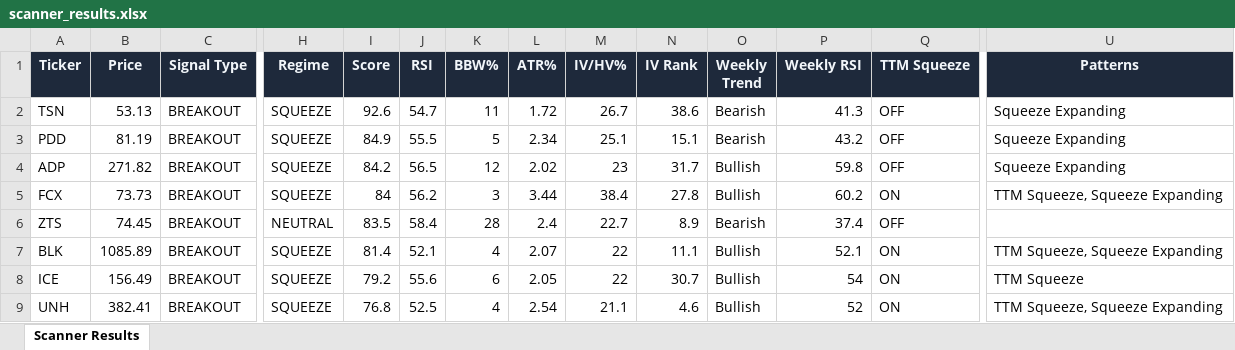
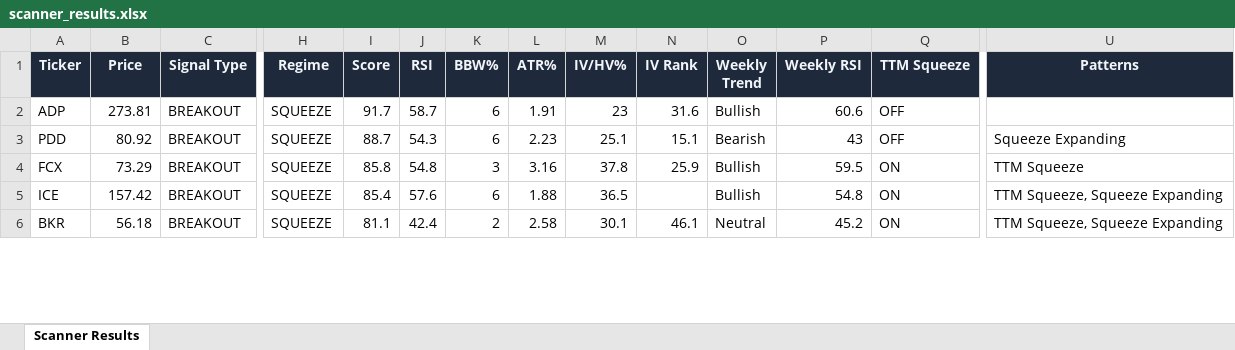
Before and after one commit to 6000rr4n/BM-screener, an Excel workbook: output/scanner_results.xlsx, sheet Scanner Results, drawn as a sheet; only a part is shown, gaps mark what is left out; values as stored, in another font and other column widths than the file's, no borders; removed rows and columns are numbered as before the commit, all else as after; rows hold the shown columns only; the diff covers the shown part only; the diff names each change by its address in the sheet, - before the commit and + after, or states it on an @@ line.

```diff
--- a/output/scanner_results.xlsx (sheet Scanner Results)
+++ b/output/scanner_results.xlsx (sheet Scanner Results)
-row 2: TSN | 53.13 | BREAKOUT | SQUEEZE | 92.6 | 54.7 | 11 | 1.72 | 26.7 | 38.6 | Bearish | 41.3 | OFF | Squeeze Expanding
+row 2: ADP | 273.81 | BREAKOUT | SQUEEZE | 91.7 | 58.7 | 6 | 1.91 | 23 | 31.6 | Bullish | 60.6 | OFF
-B3 (Price): 81.19
+B3 (Price): 80.92
-I3 (Score): 84.9
+I3 (Score): 88.7
-J3 (RSI): 55.5
+J3 (RSI): 54.3
-K3 (BBW%): 5
+K3 (BBW%): 6
-L3 (ATR%): 2.34
+L3 (ATR%): 2.23
-P3 (Weekly RSI): 43.2
+P3 (Weekly RSI): 43
-row 4: ADP | 271.82 | BREAKOUT | SQUEEZE | 84.2 | 56.5 | 12 | 2.02 | 23 | 31.7 | Bullish | 59.8 | OFF | Squeeze Expanding
-B4 (Price): 73.73
+B4 (Price): 73.29
-I4 (Score): 84
+I4 (Score): 85.8
-J4 (RSI): 56.2
+J4 (RSI): 54.8
-L4 (ATR%): 3.44
+L4 (ATR%): 3.16
-M4 (IV/HV%): 38.4
+M4 (IV/HV%): 37.8
-N4 (IV Rank): 27.8
+N4 (IV Rank): 25.9
-P4 (Weekly RSI): 60.2
+P4 (Weekly RSI): 59.5
-U4 (Patterns): TTM Squeeze, Squeeze Expanding
+U4 (Patterns): TTM Squeeze
-row 6: ZTS | 74.45 | BREAKOUT | NEUTRAL | 83.5 | 58.4 | 28 | 2.4 | 22.7 | 8.9 | Bearish | 37.4 | OFF
-row 7: BLK | 1085.89 | BREAKOUT | SQUEEZE | 81.4 | 52.1 | 4 | 2.07 | 22 | 11.1 | Bullish | 52.1 | ON | TTM Squeeze, Squeeze Expanding
-B5 (Price): 156.49
+B5 (Price): 157.42
-I5 (Score): 79.2
+I5 (Score): 85.4
-J5 (RSI): 55.6
+J5 (RSI): 57.6
-L5 (ATR%): 2.05
+L5 (ATR%): 1.88
-M5 (IV/HV%): 22
+M5 (IV/HV%): 36.5
-N5 (IV Rank): 30.7
+N5 (IV Rank): (empty)
-P5 (Weekly RSI): 54
+P5 (Weekly RSI): 54.8
-U5 (Patterns): TTM Squeeze
+U5 (Patterns): TTM Squeeze, Squeeze Expanding
-row 9: UNH | 382.41 | BREAKOUT | SQUEEZE | 76.8 | 52.5 | 4 | 2.54 | 21.1 | 4.6 | Bullish | 52 | ON | TTM Squeeze, Squeeze Expanding
+row 6: BKR | 56.18 | BREAKOUT | SQUEEZE | 81.1 | 42.4 | 2 | 2.58 | 30.1 | 46.1 | Neutral | 45.2 | ON | TTM Squeeze, Squeeze Expanding
```
Also changed, not shown: 7 added rows, 10 removed rows and 131 edited cells elsewhere in this sheet, 1 other file.
